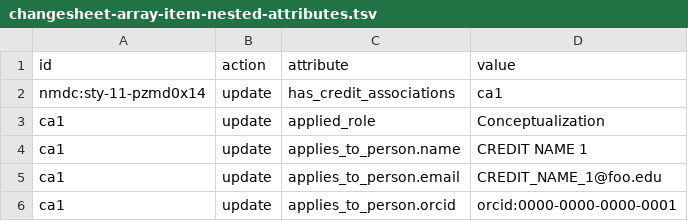
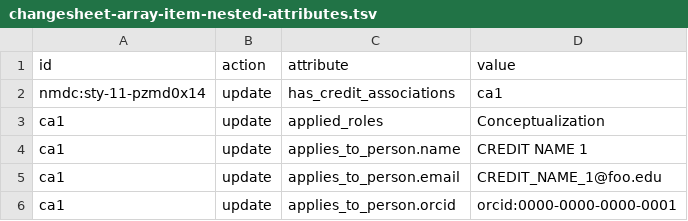
Before and after one commit to microbiomedata/nmdc-runtime, a TSV file: metadata-translation/notebooks/data/changesheet-array-item-nested-attributes.tsv, drawn as a sheet.

Commit message:
Update changesheet-array-item-nested-attributes.tsv
Fix typo in slot name.

```diff
--- a/metadata-translation/notebooks/data/changesheet-array-item-nested-attributes.tsv
+++ b/metadata-translation/notebooks/data/changesheet-array-item-nested-attributes.tsv
@@ -2,3 +2,3 @@ id	action	attribute	value
 nmdc:sty-11-pzmd0x14	update	has_credit_associations	ca1
-ca1	update	applied_role	Conceptualization
+ca1	update	applied_roles	Conceptualization
 ca1	update	applies_to_person.name	CREDIT NAME 1
```
